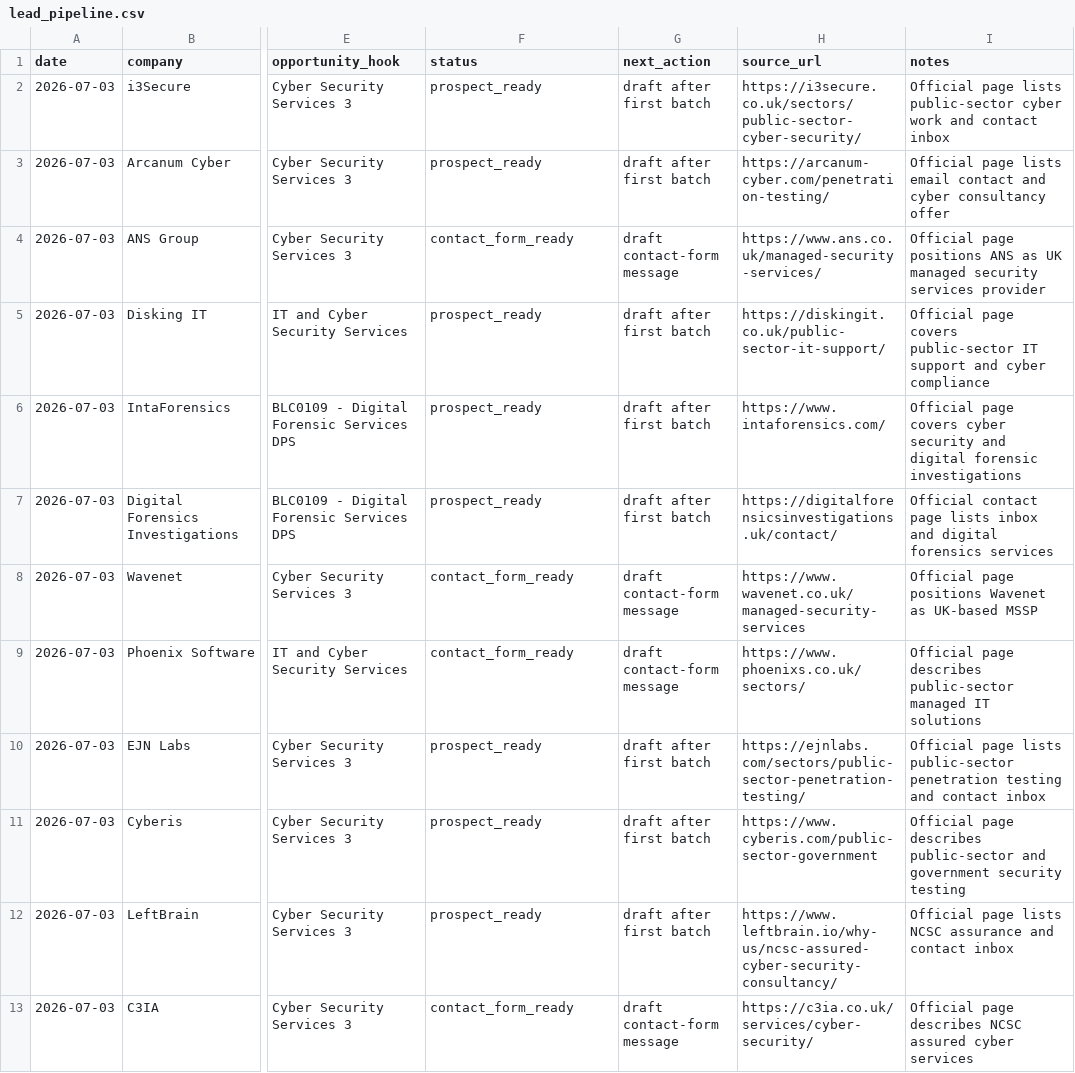
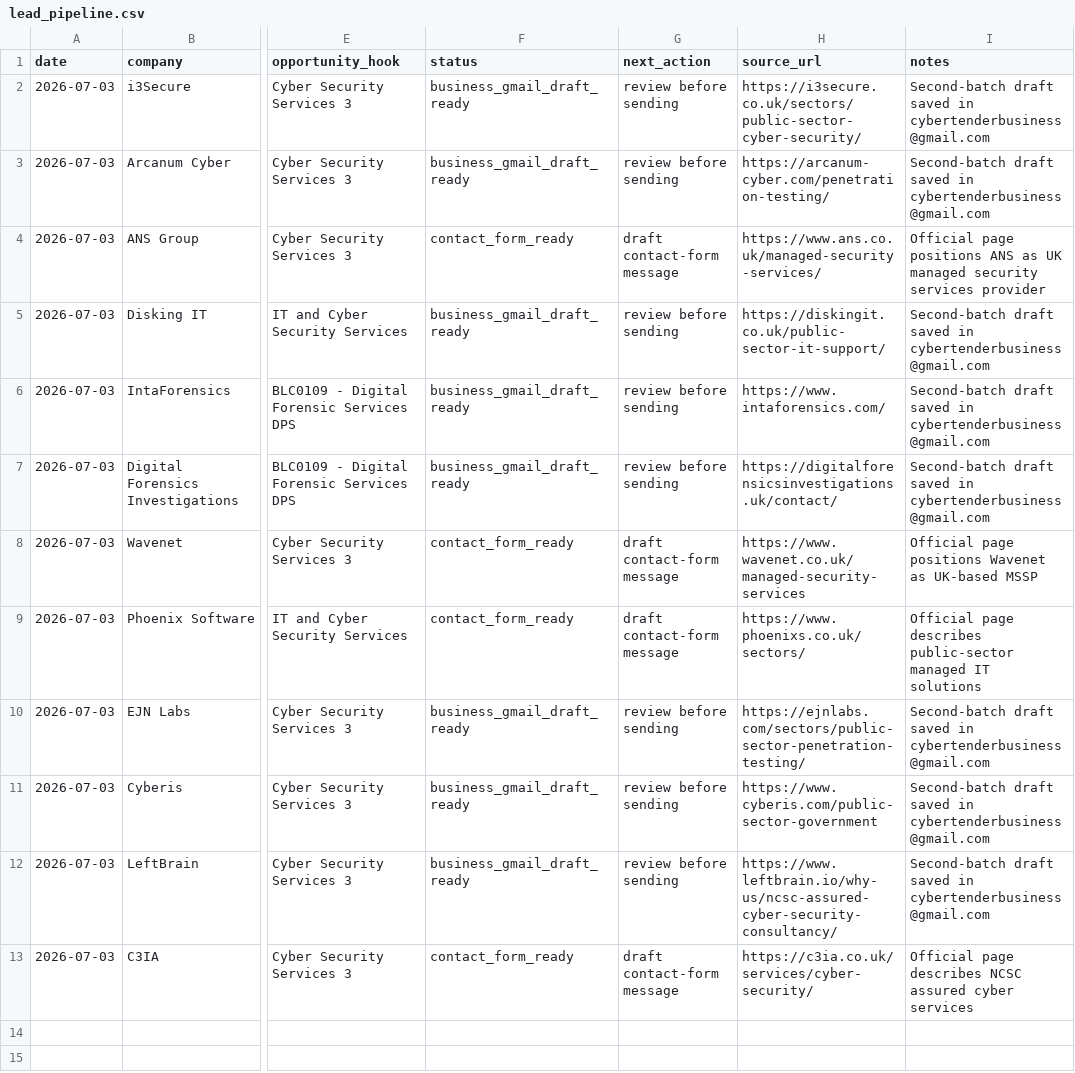
Before and after one commit to ShmGHub/cybertender-radar, a CSV file: business/lead_pipeline.csv, drawn as a sheet; only a part is shown, gaps mark what is left out; the diff names each change by its address in the sheet, - before the commit and + after, or states it on an @@ line.

Commit message:
Prepare follow-up automation and second batch drafts

```diff
--- a/business/lead_pipeline.csv
+++ b/business/lead_pipeline.csv
-F2:F3 (status): prospect_ready
+F2:F3 (status): business_gmail_draft_ready
-G2:G3 (next_action): draft after first batch
+G2:G3 (next_action): review before sending
-I2 (notes): Official page lists public-sector cyber work and contact inbox
+I2 (notes): Second-batch draft saved in cybertenderbusiness@gmail.com
-I3 (notes): Official page lists email contact and cyber consultancy offer
+I3 (notes): Second-batch draft saved in cybertenderbusiness@gmail.com
-F5:F7 (status): prospect_ready
+F5:F7 (status): business_gmail_draft_ready
-G5:G7 (next_action): draft after first batch
+G5:G7 (next_action): review before sending
-I5 (notes): Official page covers public-sector IT support and cyber compliance
+I5 (notes): Second-batch draft saved in cybertenderbusiness@gmail.com
-I6 (notes): Official page covers cyber security and digital forensic investigations
+I6 (notes): Second-batch draft saved in cybertenderbusiness@gmail.com
-I7 (notes): Official contact page lists inbox and digital forensics services
+I7 (notes): Second-batch draft saved in cybertenderbusiness@gmail.com
-F10:F12 (status): prospect_ready
+F10:F12 (status): business_gmail_draft_ready
-G10:G12 (next_action): draft after first batch
+G10:G12 (next_action): review before sending
-I10 (notes): Official page lists public-sector penetration testing and contact inbox
+I10 (notes): Second-batch draft saved in cybertenderbusiness@gmail.com
-I11 (notes): Official page describes public-sector and government security testing
+I11 (notes): Second-batch draft saved in cybertenderbusiness@gmail.com
-I12 (notes): Official page lists NCSC assurance and contact inbox
+I12 (notes): Second-batch draft saved in cybertenderbusiness@gmail.com
```
Also changed, not shown: 10 other files.
